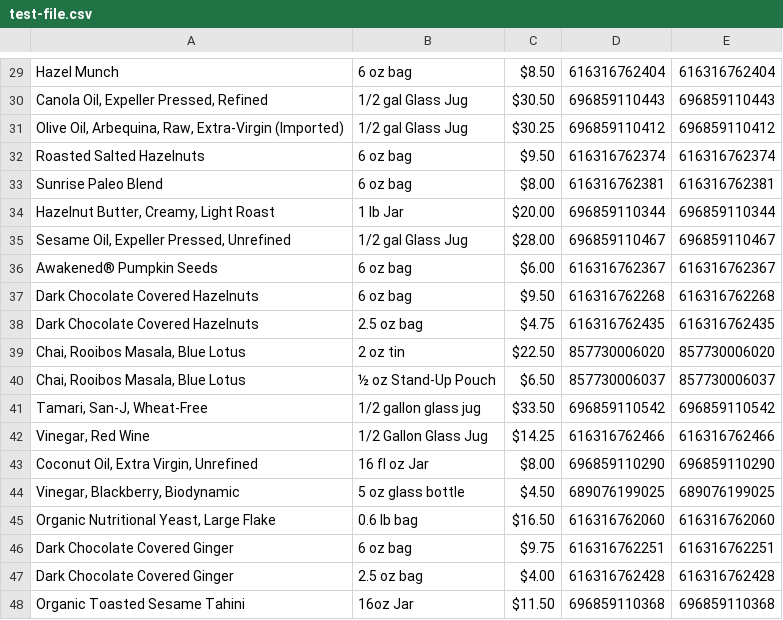
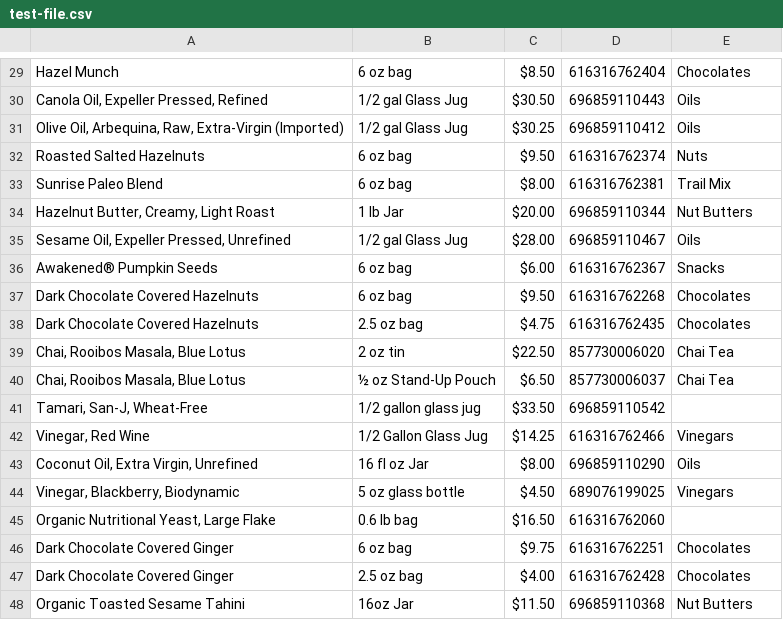
Before and after one commit to awarnes/price-sheet-maker, a CSV file: test-file.csv, drawn as a sheet; only a part is shown, gaps mark what is left out; the diff covers the shown part only; the diff names each change by its address in the sheet, - before the commit and + after, or states it on an @@ line.

```diff
--- a/test-file.csv
+++ b/test-file.csv
-E29: 616316762404
+E29: Chocolates
-E30: 696859110443
+E30: Oils
-E31: 696859110412
+E31: Oils
-E32: 616316762374
+E32: Nuts
-E33: 616316762381
+E33: Trail Mix
-E34: 696859110344
+E34: Nut Butters
-E35: 696859110467
+E35: Oils
-E36: 616316762367
+E36: Snacks
-E37: 616316762268
+E37: Chocolates
-E38: 616316762435
+E38: Chocolates
-E39: 857730006020
+E39: Chai Tea
-E40: 857730006037
+E40: Chai Tea
-E41: 696859110542
+E41: (empty)
-E42: 616316762466
+E42: Vinegars
-E43: 696859110290
+E43: Oils
-E44: 689076199025
+E44: Vinegars
-E45: 616316762060
+E45: (empty)
-E46: 616316762251
+E46: Chocolates
-E47: 616316762428
+E47: Chocolates
-E48: 696859110368
+E48: Nut Butters
```
Also changed, not shown: 1 added row, 1 removed row and 31 edited cells elsewhere in this file, 18 other files.
